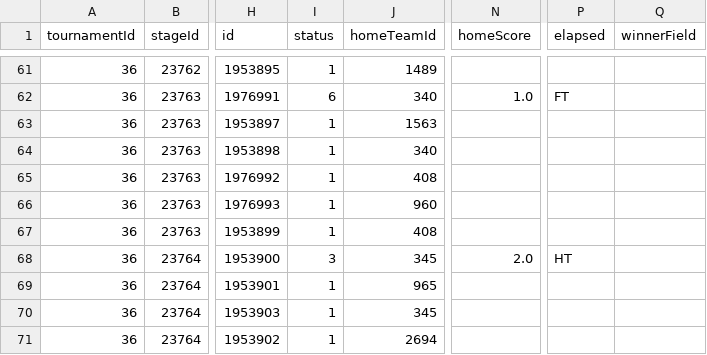
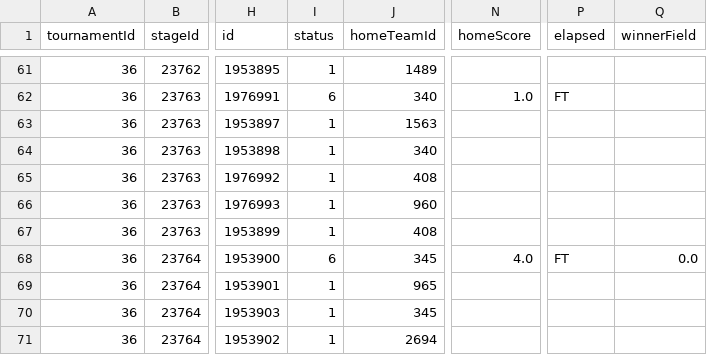
Before and after one commit to CescBlanco/world_cup_26_dashboard, a CSV file: worldcup26/data/fixtures_wc26_stages.csv, drawn as a sheet; only a part is shown, gaps mark what is left out; the diff names each change by its address in the sheet, - before the commit and + after, or states it on an @@ line.

Commit message:
feat: changes in fixtures data

```diff
--- a/worldcup26/data/fixtures_wc26_stages.csv
+++ b/worldcup26/data/fixtures_wc26_stages.csv
-I68 (status): 3
+I68 (status): 6
-N68 (homeScore): 2.0
+N68 (homeScore): 4.0
-P68 (elapsed): HT
+P68 (elapsed): FT
-Q68 (winnerField): (empty)
+Q68 (winnerField): 0.0
```
